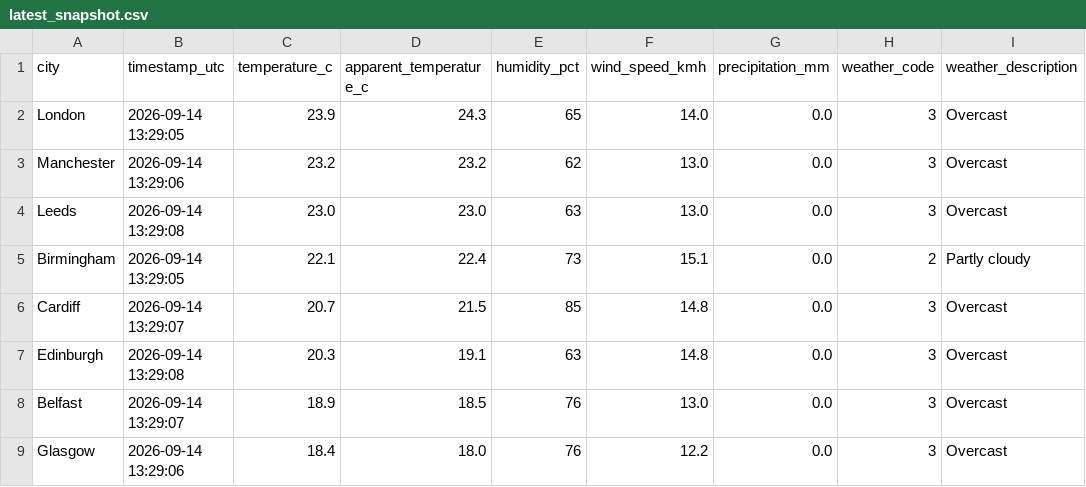
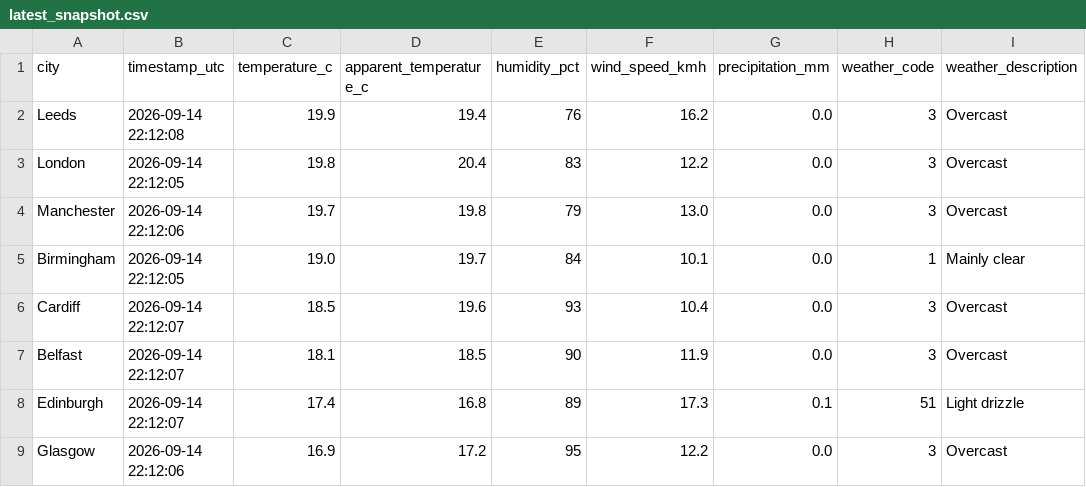
Before and after one commit to Patthur/UK-Weather-Pipeline, a CSV file: data/latest_snapshot.csv, drawn as a sheet.

```diff
--- a/data/latest_snapshot.csv
+++ b/data/latest_snapshot.csv
@@ -1,9 +1,9 @@
 city,timestamp_utc,temperature_c,apparent_temperature_c,humidity_pct,wind_speed_kmh,precipitation_mm,weather_code,weather_description
-London,2026-09-14 13:29:05,23.9,24.3,65,14.0,0.0,3,Overcast
-Manchester,2026-09-14 13:29:06,23.2,23.2,62,13.0,0.0,3,Overcast
-Leeds,2026-09-14 13:29:08,23.0,23.0,63,13.0,0.0,3,Overcast
-Birmingham,2026-09-14 13:29:05,22.1,22.4,73,15.1,0.0,2,Partly cloudy
-Cardiff,2026-09-14 13:29:07,20.7,21.5,85,14.8,0.0,3,Overcast
-Edinburgh,2026-09-14 13:29:08,20.3,19.1,63,14.8,0.0,3,Overcast
-Belfast,2026-09-14 13:29:07,18.9,18.5,76,13.0,0.0,3,Overcast
-Glasgow,2026-09-14 13:29:06,18.4,18.0,76,12.2,0.0,3,Overcast
+Leeds,2026-09-14 22:12:08,19.9,19.4,76,16.2,0.0,3,Overcast
+London,2026-09-14 22:12:05,19.8,20.4,83,12.2,0.0,3,Overcast
+Manchester,2026-09-14 22:12:06,19.7,19.8,79,13.0,0.0,3,Overcast
+Birmingham,2026-09-14 22:12:05,19.0,19.7,84,10.1,0.0,1,Mainly clear
+Cardiff,2026-09-14 22:12:07,18.5,19.6,93,10.4,0.0,3,Overcast
+Belfast,2026-09-14 22:12:07,18.1,18.5,90,11.9,0.0,3,Overcast
+Edinburgh,2026-09-14 22:12:07,17.4,16.8,89,17.3,0.1,51,Light drizzle
+Glasgow,2026-09-14 22:12:06,16.9,17.2,95,12.2,0.0,3,Overcast
```
Also changed, not shown: data/city_averages.csv, data/weather_history.csv, 1 other file.
